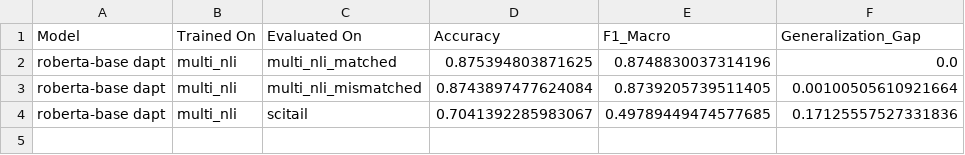
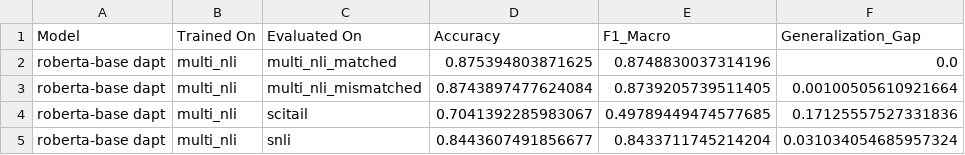
Before and after one commit to BiancaMariaVulsan/Cross-Domain-NLI, a CSV file: results/dapt_results.csv, drawn as a sheet.

```diff
--- a/results/dapt_results.csv
+++ b/results/dapt_results.csv
@@ -4 +4,2 @@ roberta-base dapt,multi_nli,multi_nli_mismatched,0.8743897477624084,0.8739205739
 roberta-base dapt,multi_nli,scitail,0.7041392285983067,0.49789449474577685,0.17125557527331836
+roberta-base dapt,multi_nli,snli,0.8443607491856677,0.8433711745214204,0.031034054685957324
```
Also changed, not shown: results/baseline_results.csv, results/lora_dapt_results.csv, 3 other files.
